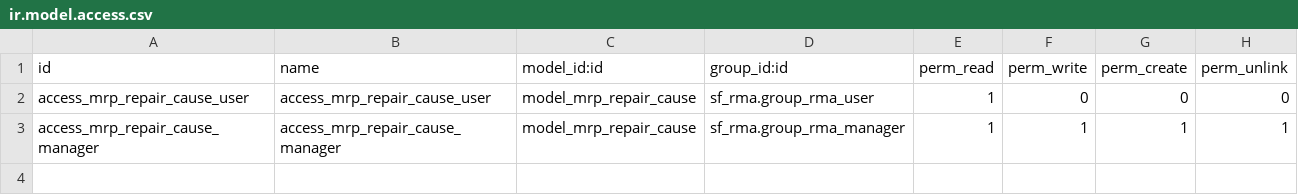
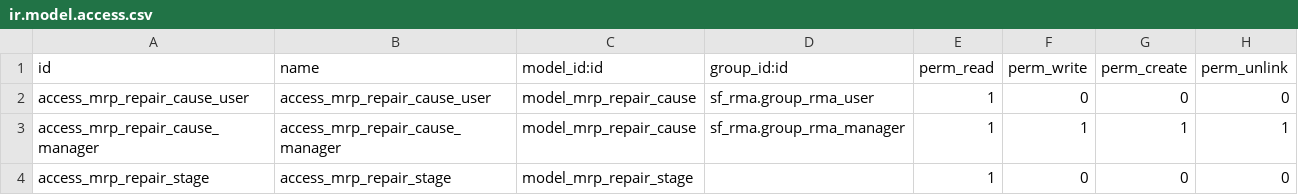
Before and after one commit to camptocamp/odoo-apps, a CSV file: odoo/local-src/sf_rma_mrp_repair/security/ir.model.access.csv, drawn as a sheet.

Commit message:
Use mrp.repair.stage to order kanban view

```diff
--- a/odoo/local-src/sf_rma_mrp_repair/security/ir.model.access.csv
+++ b/odoo/local-src/sf_rma_mrp_repair/security/ir.model.access.csv
@@ -3 +3,2 @@ access_mrp_repair_cause_user,access_mrp_repair_cause_user,model_mrp_repair_cause
 access_mrp_repair_cause_manager,access_mrp_repair_cause_manager,model_mrp_repair_cause,sf_rma.group_rma_manager,1,1,1,1
+access_mrp_repair_stage,access_mrp_repair_stage,model_mrp_repair_stage,,1,0,0,0
```
Also changed, not shown: 4 other files.
